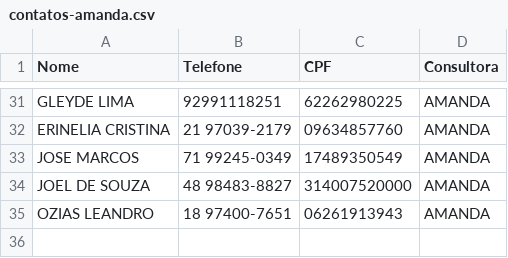
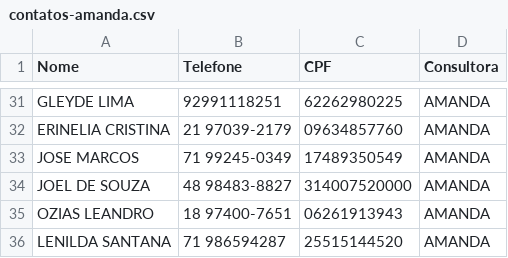
Before and after one commit to sousas2ds/Contatos, a CSV file: contatos-amanda.csv, drawn as a sheet; only a part is shown, gaps mark what is left out; the diff names each change by its address in the sheet, - before the commit and + after, or states it on an @@ line.

Commit message:
Atualizando contatos-amanda.csv

```diff
--- a/contatos-amanda.csv
+++ b/contatos-amanda.csv
+row 36: LENILDA SANTANA | 71 986594287 | 25515144520 | AMANDA
```
